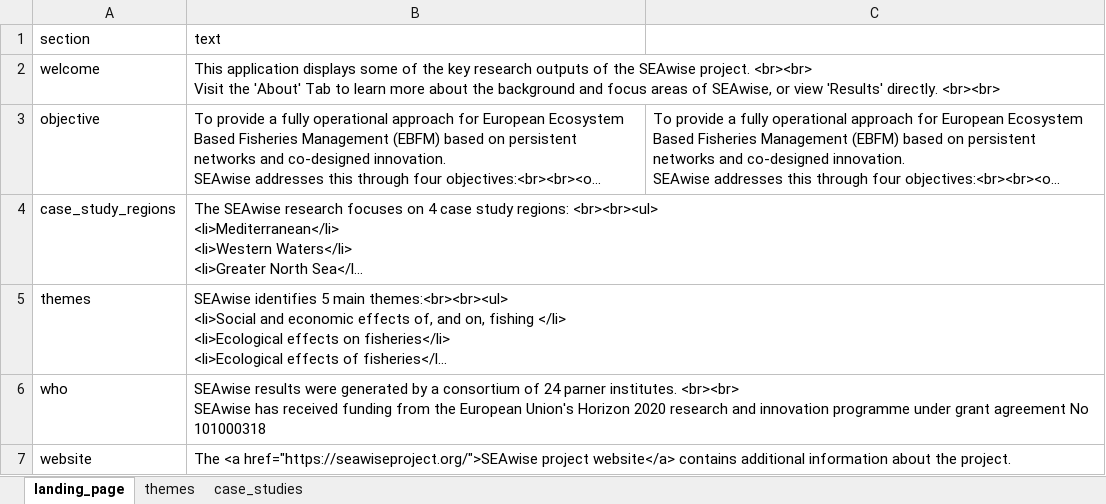
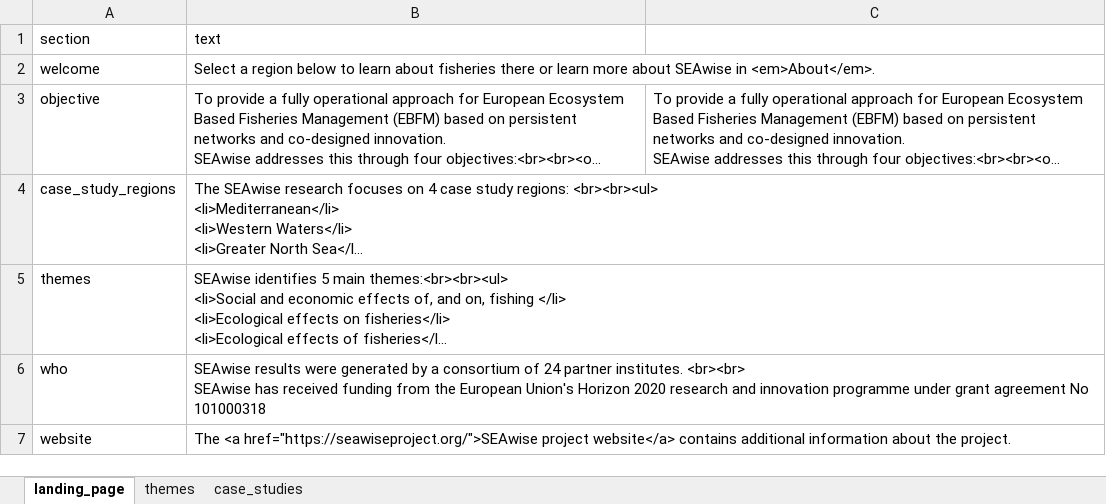
Before and after one commit to ices-tools-dev/SEAwise_tool, an Excel workbook: data-raw/landing_texts.xlsx, sheet landing_page, drawn as a sheet; long unchanged cells end in …; values as stored, in another font and other column widths than the file's, no borders; ↵ is a line break in a cell; the diff names each change by its address in the sheet, - before the commit and + after, or states it on an @@ line.

```diff
--- a/data-raw/landing_texts.xlsx (sheet landing_page)
+++ b/data-raw/landing_texts.xlsx (sheet landing_page)
-B2 (text): This application displays some of the key research outputs of the SEAwise project. <br><br> ↵ Visit the 'About' Tab to learn more about the background and focus areas of SEAwise, or view 'Results' directly. <br><br>
+B2 (text): Select a region below to learn about fisheries there or learn more about SEAwise in <em>About</em>.
-B6 (text): …of 24 parner institutes. <br><br>…
+B6 (text): …of 24 partner institutes. <br><br>…
```
Also changed, not shown: 14 other files.
